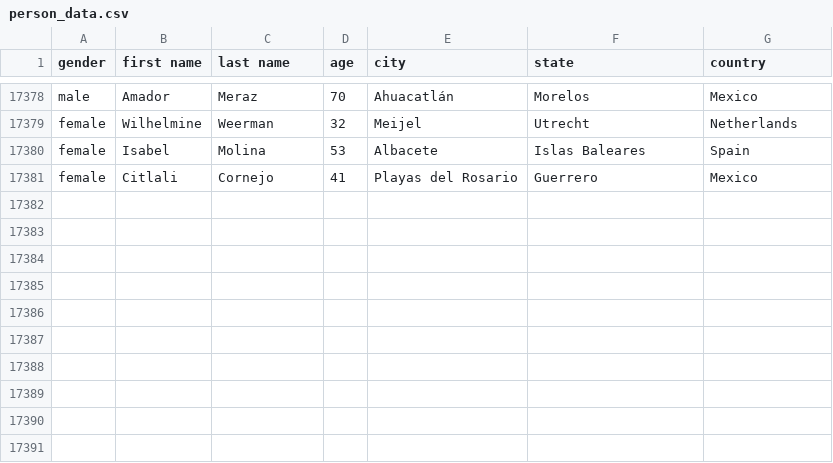
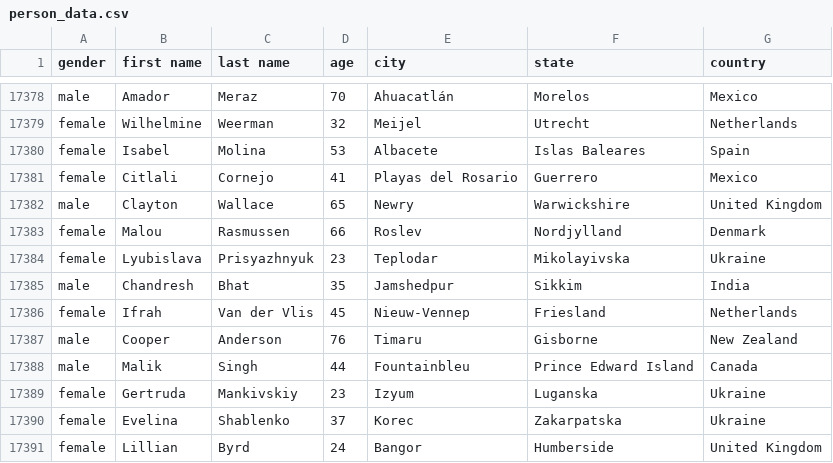
Before and after one commit to AhmadMHanif7/GitHub-Actions-Test, a CSV file: data/person_data.csv, drawn as a sheet; only a part is shown, gaps mark what is left out.

```diff
--- a/data/person_data.csv
+++ b/data/person_data.csv
@@ -17381 +17381,11 @@ female,Isabel,Molina,53,Albacete,Islas Baleares,Spain
 female,Citlali,Cornejo,41,Playas del Rosario,Guerrero,Mexico
+male,Clayton,Wallace,65,Newry,Warwickshire,United Kingdom
+female,Malou,Rasmussen,66,Roslev,Nordjylland,Denmark
+female,Lyubislava,Prisyazhnyuk,23,Teplodar,Mikolayivska,Ukraine
+male,Chandresh,Bhat,35,Jamshedpur,Sikkim,India
+female,Ifrah,Van der Vlis,45,Nieuw-Vennep,Friesland,Netherlands
+male,Cooper,Anderson,76,Timaru,Gisborne,New Zealand
+male,Malik,Singh,44,Fountainbleu,Prince Edward Island,Canada
+female,Gertruda,Mankivskiy,23,Izyum,Luganska,Ukraine
+female,Evelina,Shablenko,37,Korec,Zakarpatska,Ukraine
+female,Lillian,Byrd,24,Bangor,Humberside,United Kingdom
```
